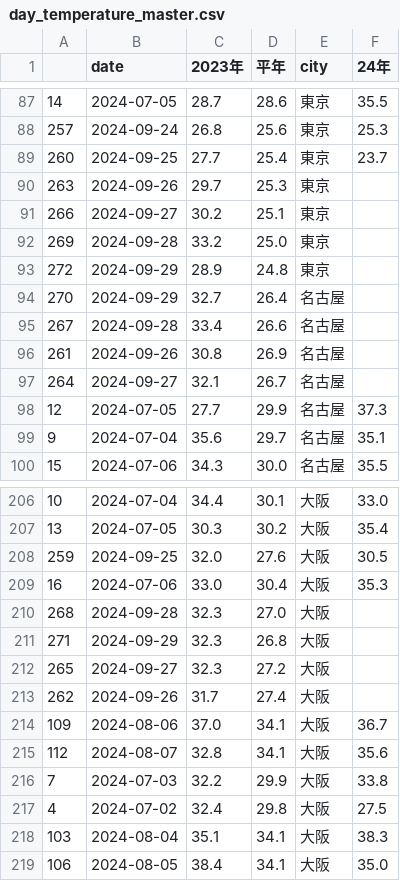
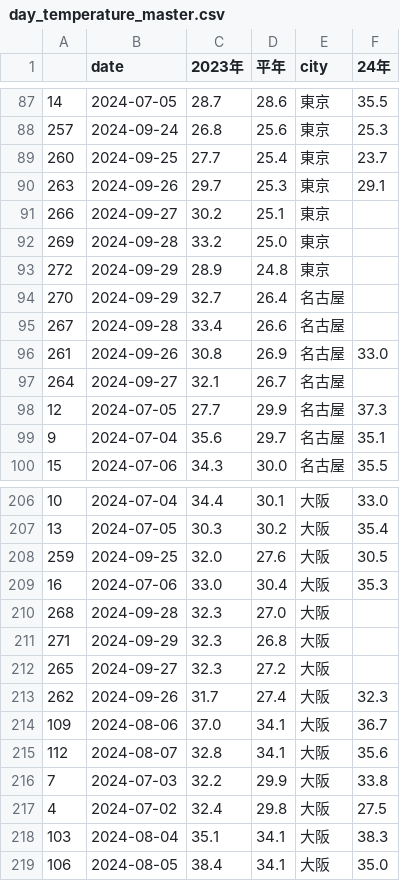
Before and after one commit to kentokenobi/HeatTracker_MaxTemperature, a CSV file: date/day_temperature_master.csv, drawn as a sheet; only a part is shown, gaps mark what is left out.

```diff
--- a/date/day_temperature_master.csv
+++ b/date/day_temperature_master.csv
@@ -89,3 +89,3 @@
 260,2024-09-25,27.7,25.4,東京,23.7
-263,2024-09-26,29.7,25.3,東京,
+263,2024-09-26,29.7,25.3,東京,29.1
 266,2024-09-27,30.2,25.1,東京,
@@ -95,3 +95,3 @@
 267,2024-09-28,33.4,26.6,名古屋,
-261,2024-09-26,30.8,26.9,名古屋,
+261,2024-09-26,30.8,26.9,名古屋,33.0
 264,2024-09-27,32.1,26.7,名古屋,
@@ -212,3 +212,3 @@
 265,2024-09-27,32.3,27.2,大阪,
-262,2024-09-26,31.7,27.4,大阪,
+262,2024-09-26,31.7,27.4,大阪,32.3
 109,2024-08-06,37.0,34.1,大阪,36.7
```
Also changed, not shown: date/day_temperature_flourish.csv.
